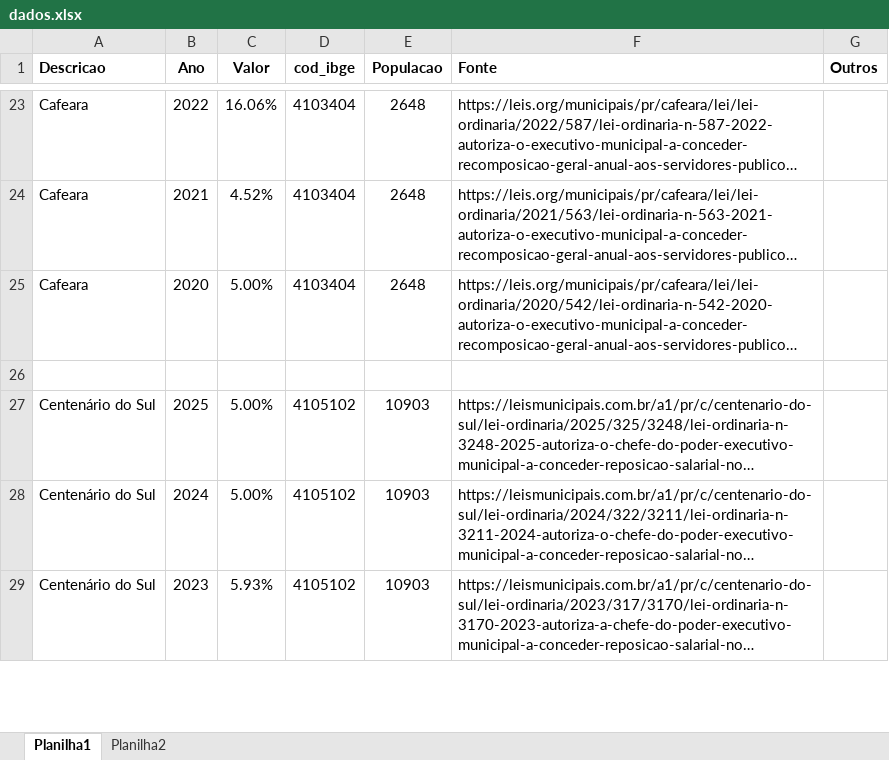
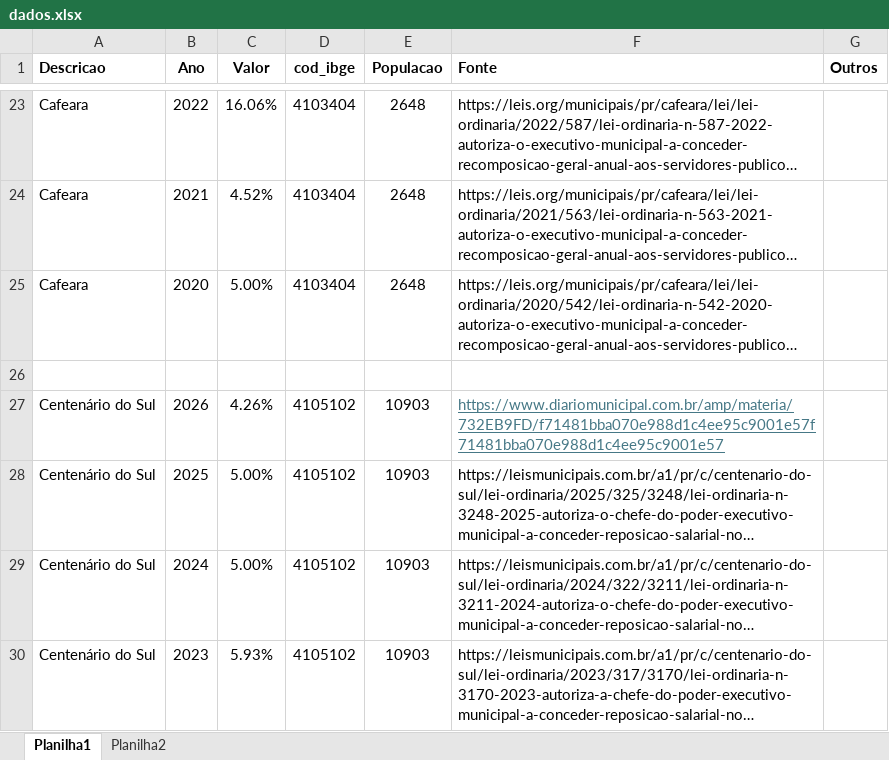
Before and after one commit to denisms7/reajuste, an Excel workbook: data/dados.xlsx, sheet Planilha1, drawn as a sheet; only a part is shown, gaps mark what is left out; long unchanged cells end in …; values as stored, in another font and other column widths than the file's, no borders; the diff names each change by its address in the sheet, - before the commit and + after, or states it on an @@ line.

```diff
--- a/data/dados.xlsx (sheet Planilha1)
+++ b/data/dados.xlsx (sheet Planilha1)
+row 27: Centenário do Sul | 2026 | 4.26% | 4105102 | 10903 | https://www.diariomunicipal.com.br/amp/materia/732EB9FD/f71481bba070e988d1c4ee95c9001e57f71481bba070e988d1c4ee95c9001e57
```
Also changed, not shown: 1 other file.
